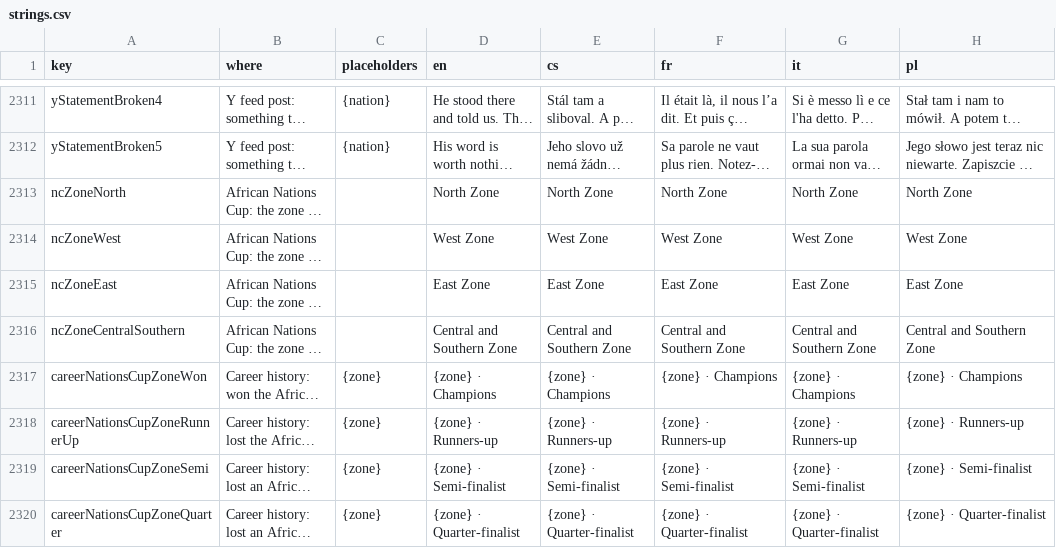
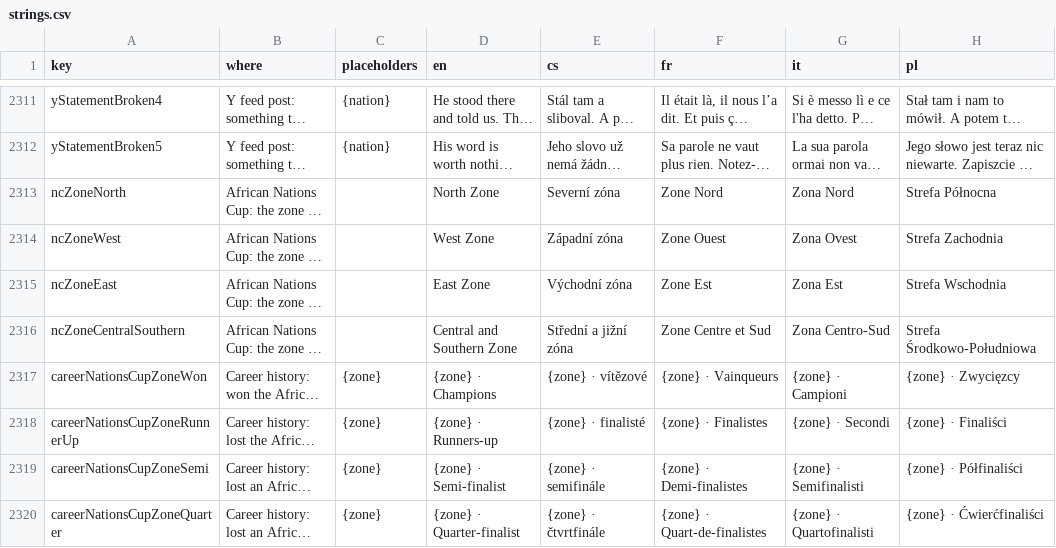
Before and after one commit to Kapsid/fnm26, a CSV file: copy/strings.csv, drawn as a sheet; only a part is shown, gaps mark what is left out; long unchanged cells end in …; the diff covers the shown part only; the diff names each change by its address in the sheet, - before the commit and + after, or states it on an @@ line.

```diff
--- a/copy/strings.csv
+++ b/copy/strings.csv
-E2313 (cs): North Zone
+E2313 (cs): Severní zóna
-F2313 (fr): North Zone
+F2313 (fr): Zone Nord
-G2313 (it): North Zone
+G2313 (it): Zona Nord
-H2313 (pl): North Zone
+H2313 (pl): Strefa Północna
-E2314 (cs): West Zone
+E2314 (cs): Západní zóna
-F2314 (fr): West Zone
+F2314 (fr): Zone Ouest
-G2314 (it): West Zone
+G2314 (it): Zona Ovest
-H2314 (pl): West Zone
+H2314 (pl): Strefa Zachodnia
-E2315 (cs): East Zone
+E2315 (cs): Východní zóna
-F2315 (fr): East Zone
+F2315 (fr): Zone Est
-G2315 (it): East Zone
+G2315 (it): Zona Est
-H2315 (pl): East Zone
+H2315 (pl): Strefa Wschodnia
-E2316 (cs): Central and Southern Zone
+E2316 (cs): Střední a jižní zóna
-F2316 (fr): Central and Southern Zone
+F2316 (fr): Zone Centre et Sud
-G2316 (it): Central and Southern Zone
+G2316 (it): Zona Centro-Sud
-H2316 (pl): Central and Southern Zone
+H2316 (pl): Strefa Środkowo-Południowa
-E2317 (cs): {zone} · Champions
+E2317 (cs): {zone} · vítězové
-F2317 (fr): {zone} · Champions
+F2317 (fr): {zone} · Vainqueurs
-G2317 (it): {zone} · Champions
+G2317 (it): {zone} · Campioni
-H2317 (pl): {zone} · Champions
+H2317 (pl): {zone} · Zwycięzcy
-E2318 (cs): {zone} · Runners-up
+E2318 (cs): {zone} · finalisté
-F2318 (fr): {zone} · Runners-up
+F2318 (fr): {zone} · Finalistes
-G2318 (it): {zone} · Runners-up
+G2318 (it): {zone} · Secondi
-H2318 (pl): {zone} · Runners-up
+H2318 (pl): {zone} · Finaliści
-E2319 (cs): {zone} · Semi-finalist
+E2319 (cs): {zone} · semifinále
-F2319 (fr): {zone} · Semi-finalist
+F2319 (fr): {zone} · Demi-finalistes
-G2319 (it): {zone} · Semi-finalist
+G2319 (it): {zone} · Semifinalisti
-H2319 (pl): {zone} · Semi-finalist
+H2319 (pl): {zone} · Półfinaliści
-E2320 (cs): {zone} · Quarter-finalist
+E2320 (cs): {zone} · čtvrtfinále
-F2320 (fr): {zone} · Quarter-finalist
+F2320 (fr): {zone} · Quart-de-finalistes
-G2320 (it): {zone} · Quarter-finalist
+G2320 (it): {zone} · Quartofinalisti
-H2320 (pl): {zone} · Quarter-finalist
+H2320 (pl): {zone} · Ćwierćfinaliści
```
Also changed, not shown: 8 added rows and 42 edited cells elsewhere in this file, 19 other files.
